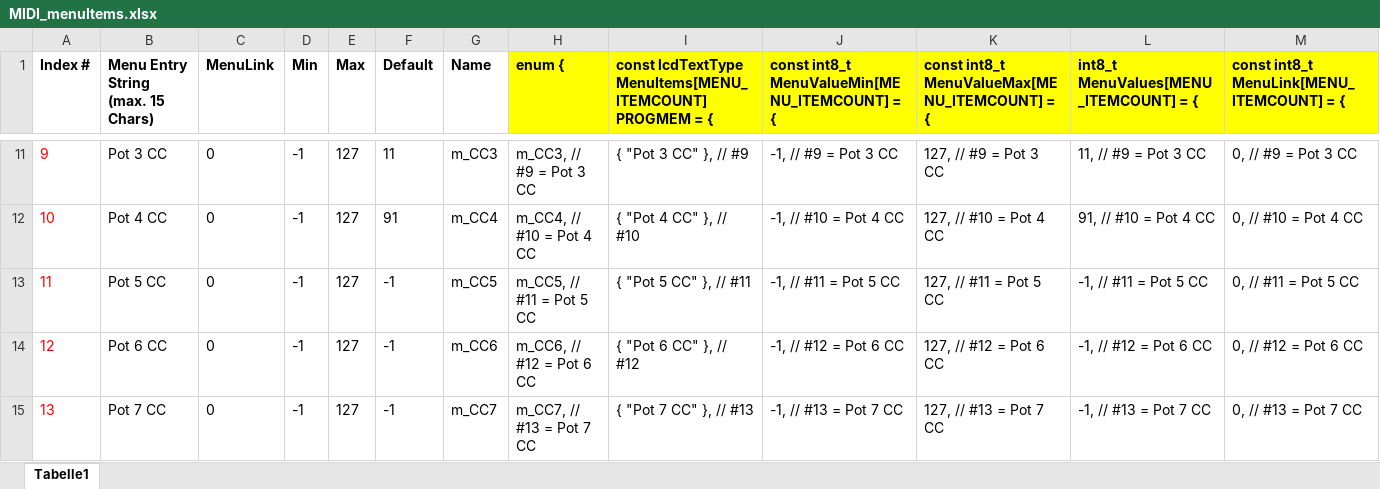
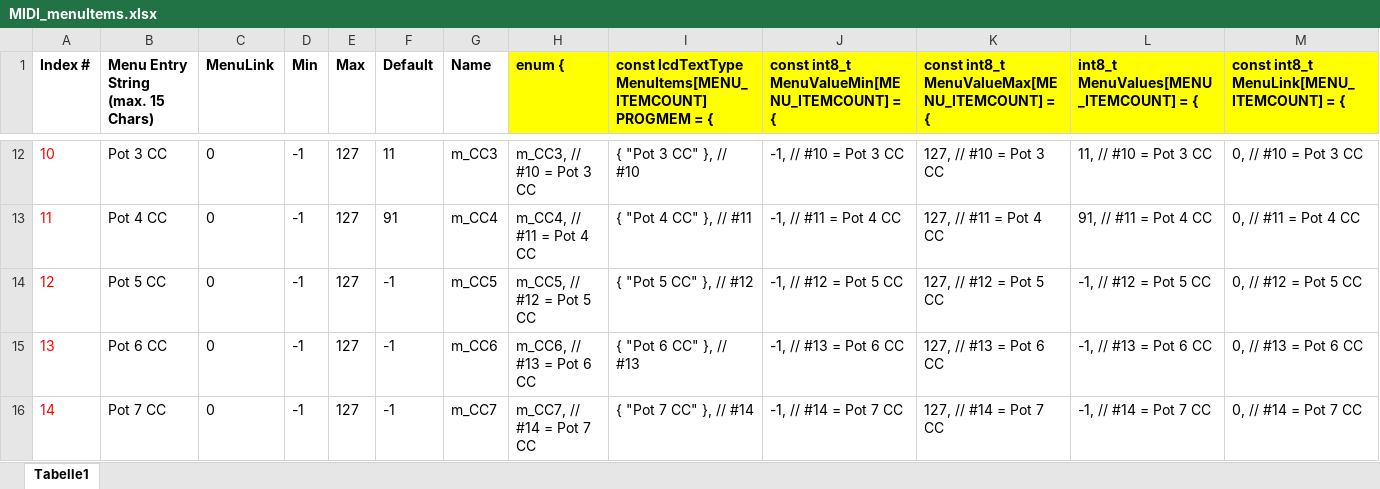
Before and after one commit to keyboardpartner/MIDI-Scancontroller, an Excel workbook: docs/MIDI_menuItems.xlsx, sheet Tabelle1, drawn as a sheet; only a part is shown, gaps mark what is left out; values as stored, in another font and other column widths than the file's, no borders; addresses are those after the commit; the diff covers the shown part only; the diff names each change by its address in the sheet, - before the commit and + after, or states it on an @@ line.

```diff
--- a/docs/MIDI_menuItems.xlsx (sheet Tabelle1)
+++ b/docs/MIDI_menuItems.xlsx (sheet Tabelle1)
@@ column A (Index #) renumbered between rows 9 and 68 @@
-H12 (enum {): m_CC3, // #9 = Pot 3 CC
+H12 (enum {): m_CC3, // #10 = Pot 3 CC
-I12: { "Pot 3 CC" }, // #9
+I12: { "Pot 3 CC" }, // #10
-J12: -1, // #9 = Pot 3 CC
+J12: -1, // #10 = Pot 3 CC
-K12: 127, // #9 = Pot 3 CC
+K12: 127, // #10 = Pot 3 CC
-L12: 11, // #9 = Pot 3 CC
+L12: 11, // #10 = Pot 3 CC
-M12: 0, // #9 = Pot 3 CC
+M12: 0, // #10 = Pot 3 CC
-H13 (enum {): m_CC4, // #10 = Pot 4 CC
+H13 (enum {): m_CC4, // #11 = Pot 4 CC
-I13: { "Pot 4 CC" }, // #10
+I13: { "Pot 4 CC" }, // #11
-J13: -1, // #10 = Pot 4 CC
+J13: -1, // #11 = Pot 4 CC
-K13: 127, // #10 = Pot 4 CC
+K13: 127, // #11 = Pot 4 CC
-L13: 91, // #10 = Pot 4 CC
+L13: 91, // #11 = Pot 4 CC
-M13: 0, // #10 = Pot 4 CC
+M13: 0, // #11 = Pot 4 CC
-H14 (enum {): m_CC5, // #11 = Pot 5 CC
+H14 (enum {): m_CC5, // #12 = Pot 5 CC
-I14: { "Pot 5 CC" }, // #11
+I14: { "Pot 5 CC" }, // #12
-J14: -1, // #11 = Pot 5 CC
+J14: -1, // #12 = Pot 5 CC
-K14: 127, // #11 = Pot 5 CC
+K14: 127, // #12 = Pot 5 CC
-L14: -1, // #11 = Pot 5 CC
+L14: -1, // #12 = Pot 5 CC
-M14: 0, // #11 = Pot 5 CC
+M14: 0, // #12 = Pot 5 CC
-H15 (enum {): m_CC6, // #12 = Pot 6 CC
+H15 (enum {): m_CC6, // #13 = Pot 6 CC
-I15: { "Pot 6 CC" }, // #12
+I15: { "Pot 6 CC" }, // #13
-J15: -1, // #12 = Pot 6 CC
+J15: -1, // #13 = Pot 6 CC
-K15: 127, // #12 = Pot 6 CC
+K15: 127, // #13 = Pot 6 CC
-L15: -1, // #12 = Pot 6 CC
+L15: -1, // #13 = Pot 6 CC
-M15: 0, // #12 = Pot 6 CC
+M15: 0, // #13 = Pot 6 CC
-H16 (enum {): m_CC7, // #13 = Pot 7 CC
+H16 (enum {): m_CC7, // #14 = Pot 7 CC
-I16: { "Pot 7 CC" }, // #13
+I16: { "Pot 7 CC" }, // #14
-J16: -1, // #13 = Pot 7 CC
+J16: -1, // #14 = Pot 7 CC
-K16: 127, // #13 = Pot 7 CC
+K16: 127, // #14 = Pot 7 CC
-L16: -1, // #13 = Pot 7 CC
+L16: -1, // #14 = Pot 7 CC
-M16: 0, // #13 = Pot 7 CC
+M16: 0, // #14 = Pot 7 CC
```
Also changed, not shown: 18 added rows, 254 edited cells and cell formats elsewhere in this sheet, formulas that keep their value, 5 other files.
